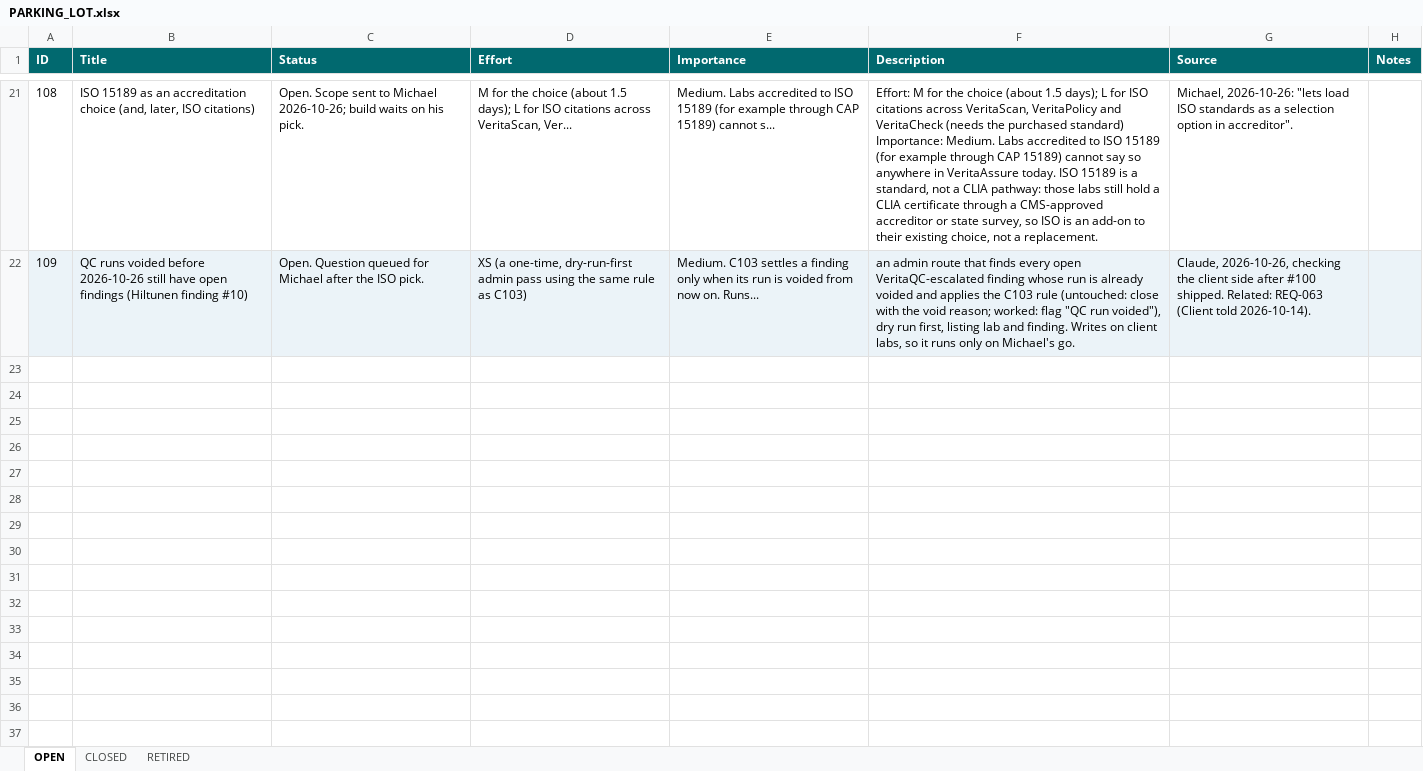
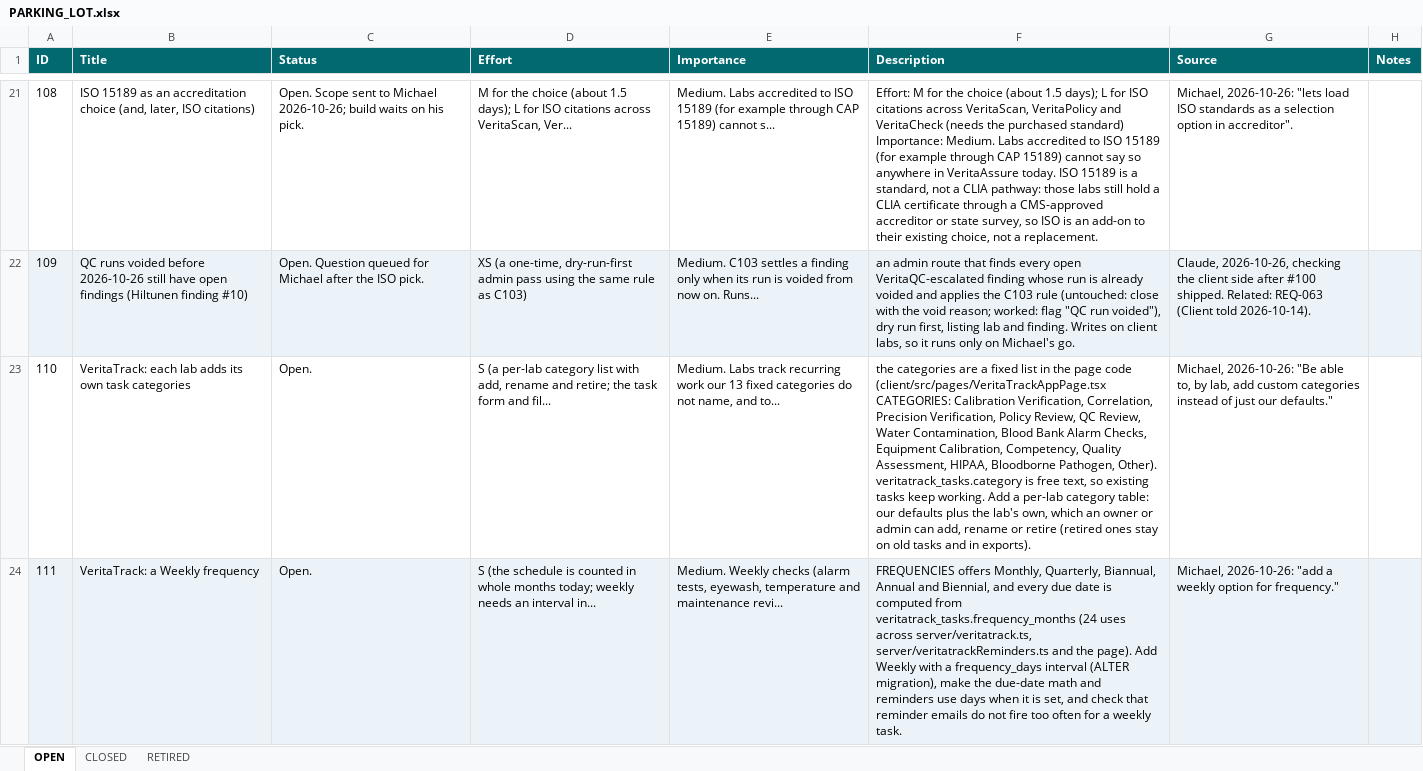
Before and after one commit to mav40121/veritas-lab-services, an Excel workbook: PARKING_LOT.xlsx, sheet OPEN, drawn as a sheet; only a part is shown, gaps mark what is left out; values as stored, in another font and other column widths than the file's, no borders; the diff names each change by its address in the sheet, - before the commit and + after, or states it on an @@ line.

```diff
--- a/PARKING_LOT.xlsx (sheet OPEN)
+++ b/PARKING_LOT.xlsx (sheet OPEN)
+row 23: 110 | VeritaTrack: each lab adds its own task categories | Open. | S (a per-lab category list with add, rename and retire; the task form and fil... | Medium. Labs track recurring work our 13 fixed categories do not name, and to... | the categories are a fixed list in the page code (client/src/pages/VeritaTrackAppPage.tsx CATEGORIES: Calibration Verification, Correlation, Precision Verification, Policy Review, QC Review, Water Contamination, Blood Bank Alarm Checks, Equipment Calibration, Competency, Quality Assessment, HIPAA, Bloodborne Pathogen, Other). veritatrack_tasks.category is free text, so existing tasks keep working. Add a per-lab category table: our defaults plus the lab's own, which an owner or admin can add, rename or retire (retired ones stay on old tasks and in exports). | Michael, 2026-10-26: "Be able to, by lab, add custom categories instead of just our defaults."
+row 24: 111 | VeritaTrack: a Weekly frequency | Open. | S (the schedule is counted in whole months today; weekly needs an interval in... | Medium. Weekly checks (alarm tests, eyewash, temperature and maintenance revi... | FREQUENCIES offers Monthly, Quarterly, Biannual, Annual and Biennial, and every due date is computed from veritatrack_tasks.frequency_months (24 uses across server/veritatrack.ts, server/veritatrackReminders.ts and the page). Add Weekly with a frequency_days interval (ALTER migration), make the due-date math and reminders use days when it is set, and check that reminder emails do not fire too often for a weekly task. | Michael, 2026-10-26: "add a weekly option for frequency."
```
Also changed, not shown: 1 other file.
